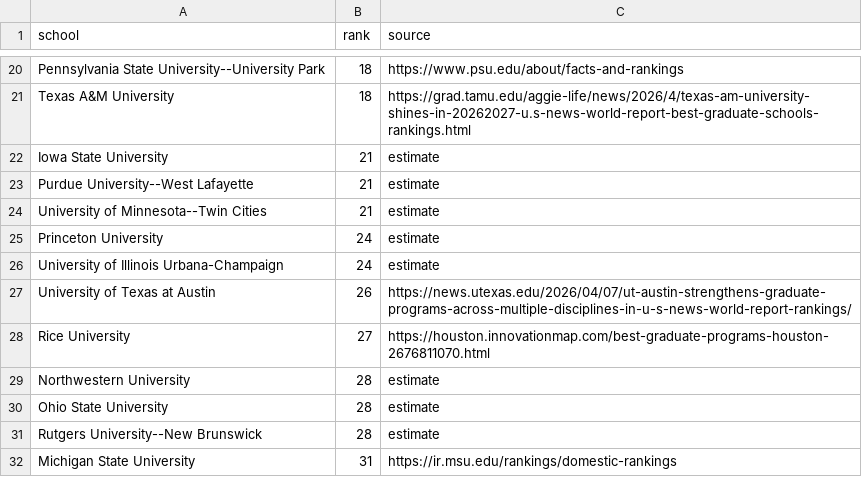
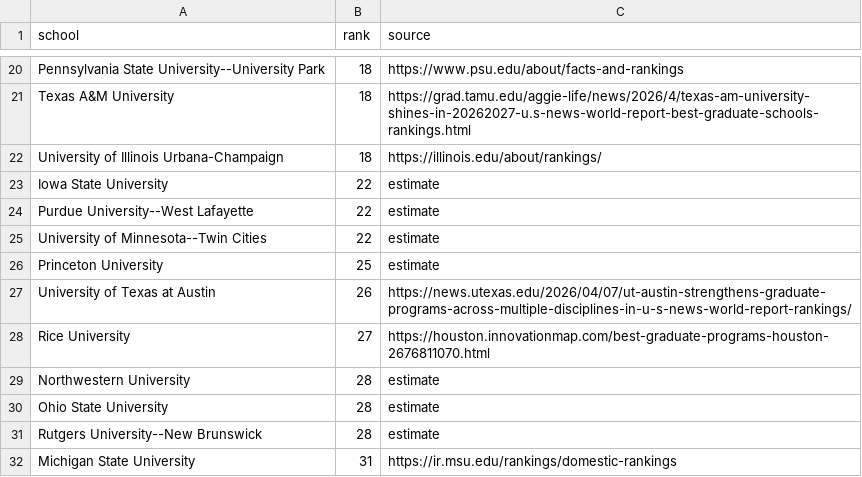
Before and after one commit to boyuanyang050904/phdmap, a CSV file: rankings/statistics.csv, drawn as a sheet; only a part is shown, gaps mark what is left out.

```diff
--- a/rankings/statistics.csv
+++ b/rankings/statistics.csv
@@ -21,7 +21,7 @@ Pennsylvania State University--University Park,18,https://www.psu.edu/about/fact
 Texas A&M University,18,https://grad.tamu.edu/aggie-life/news/2026/4/texas-am-university-shines-in-20262027-u.s-news-world-report-best-graduate-schools-rankings.html
-Iowa State University,21,estimate
-Purdue University--West Lafayette,21,estimate
-University of Minnesota--Twin Cities,21,estimate
-Princeton University,24,estimate
-University of Illinois Urbana-Champaign,24,estimate
+University of Illinois Urbana-Champaign,18,https://illinois.edu/about/rankings/
+Iowa State University,22,estimate
+Purdue University--West Lafayette,22,estimate
+University of Minnesota--Twin Cities,22,estimate
+Princeton University,25,estimate
 University of Texas at Austin,26,https://news.utexas.edu/2026/04/07/ut-austin-strengthens-graduate-programs-across-multiple-disciplines-in-u-s-news-world-report-rankings/
```
Also changed, not shown: rankings/biological_sciences.csv, rankings/biomedical_engineering.csv, 48 other files.
